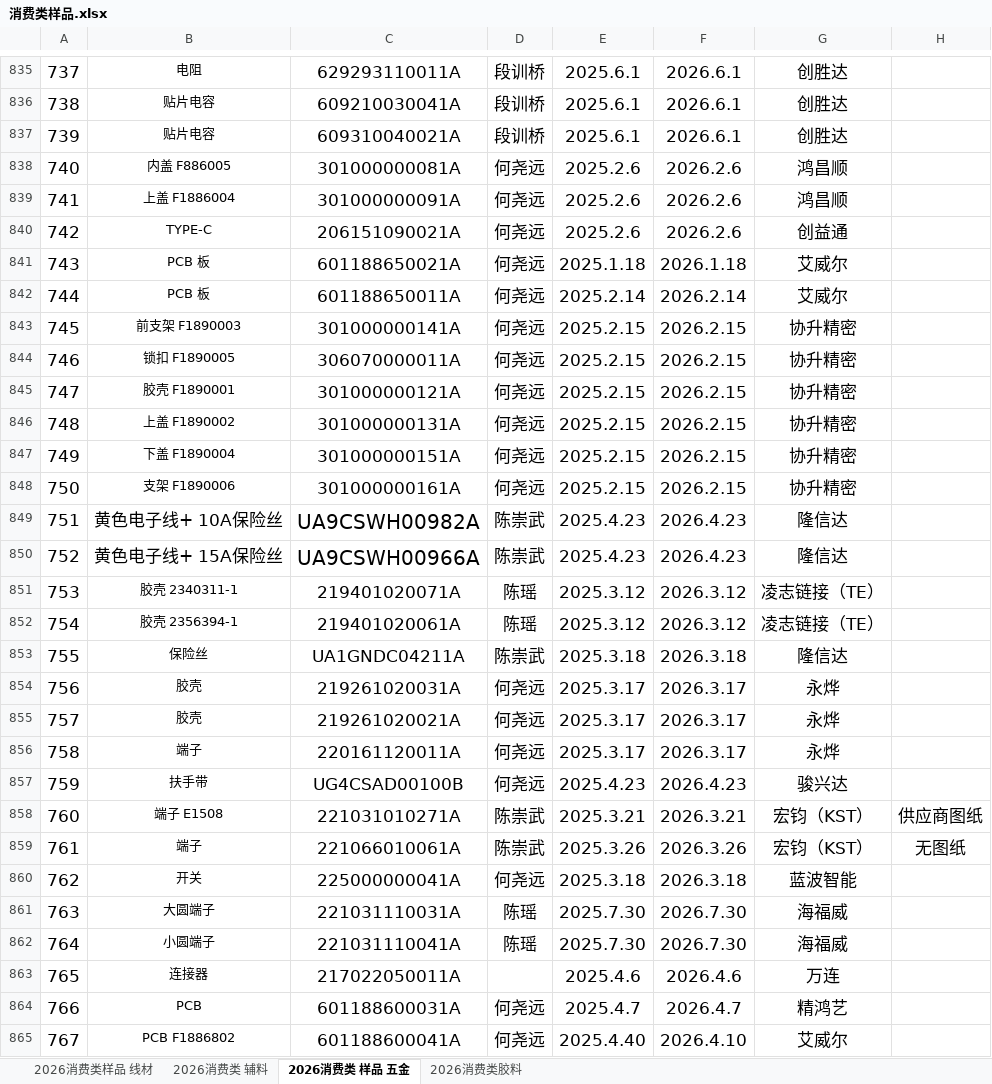
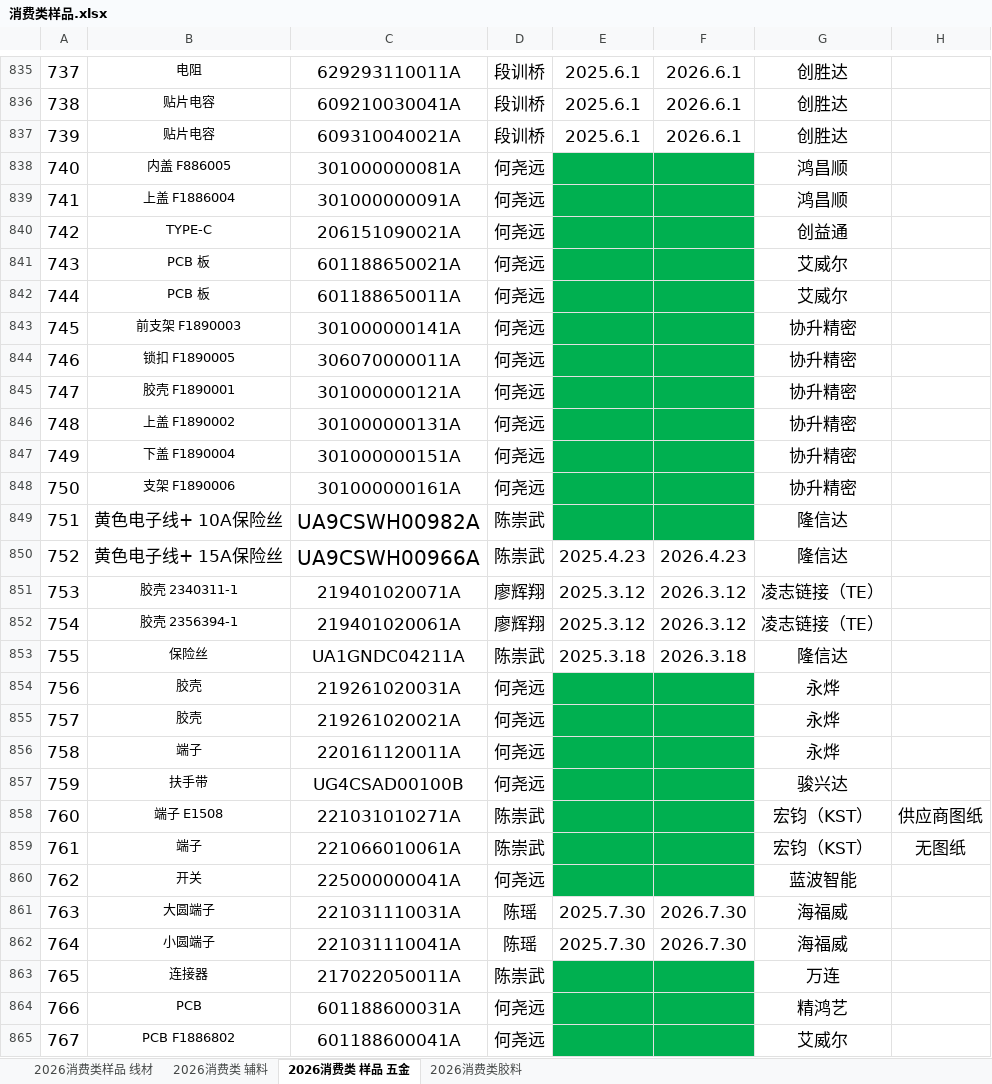
Before and after one commit to uiqc/uiqc.github.io, an Excel workbook: excel/消费类样品.xlsx, sheet 2026消费类 样品 五金, drawn as a sheet; only a part is shown, gaps mark what is left out; values as stored, in another font and other column widths than the file's, no borders; charts and pictures not drawn; the diff covers the shown part only; the diff names each change by its address in the sheet, - before the commit and + after, or states it on an @@ line.

```diff
--- a/excel/消费类样品.xlsx (sheet 2026消费类 样品 五金)
+++ b/excel/消费类样品.xlsx (sheet 2026消费类 样品 五金)
-E838:E840: 2025.2.6
+E838:E840: (empty)
-E838:F849 fill: none
+E838:F849 fill: #00B050
-F838:F840: 2026.2.6
+F838:F840: (empty)
-E841: 2025.1.18
+E841: (empty)
-F841: 2026.1.18
+F841: (empty)
-E842: 2025.2.14
+E842: (empty)
-F842: 2026.2.14
+F842: (empty)
-E843:E848: 2025.2.15
+E843:E848: (empty)
-F843:F848: 2026.2.15
+F843:F848: (empty)
-E849: 2025.4.23
+E849: (empty)
-F849: 2026.4.23
+F849: (empty)
-D851:D852: 陈瑶
+D851:D852: 廖辉翔
-E854:E856: 2025.3.17
+E854:E856: (empty)
-E854:F860 fill: none
+E854:F860 fill: #00B050
-F854:F856: 2026.3.17
+F854:F856: (empty)
-E857: 2025.4.23
+E857: (empty)
-F857: 2026.4.23
+F857: (empty)
-E858: 2025.3.21
+E858: (empty)
-F858: 2026.3.21
+F858: (empty)
-E859: 2025.3.26
+E859: (empty)
-F859: 2026.3.26
+F859: (empty)
-E860: 2025.3.18
+E860: (empty)
-F860: 2026.3.18
+F860: (empty)
-D863: (empty)
+D863: 陈崇武
-E863: 2025.4.6
+E863: (empty)
-E863:F865 fill: none
+E863:F865 fill: #00B050
-F863: 2026.4.6
+F863: (empty)
-E864: 2025.4.7
+E864: (empty)
-F864: 2026.4.7
+F864: (empty)
-E865: 2025.4.40
+E865: (empty)
-F865: 2026.4.10
+F865: (empty)
```
Also changed, not shown: other rows of this sheet, sheet 2026消费类 辅料, sheet 2026消费类样品 线材, sheet 2026消费类胶料, charts or pictures.
